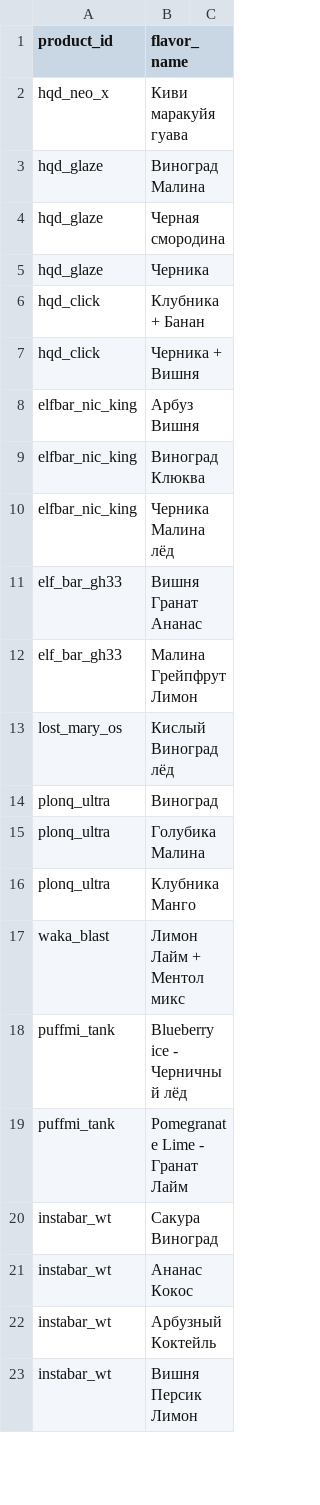
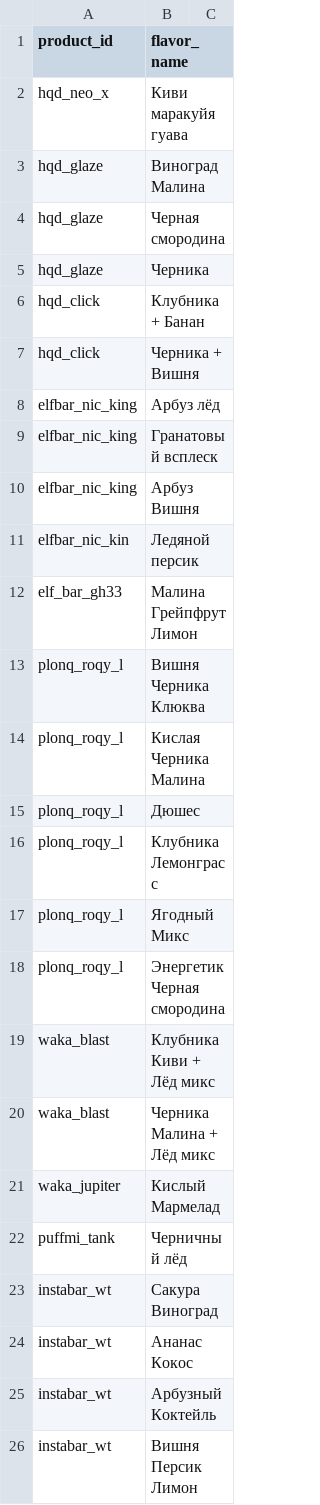
Before and after one commit to malovat21/cloudfm-bot, a CSV file: flavors.csv, drawn as a sheet; only a part is shown.

Commit message:
Update flavors.csv

```diff
--- a/flavors.csv
+++ b/flavors.csv
@@ -7,14 +7,17 @@ hqd_click,Клубника + Банан
 hqd_click,Черника + Вишня
+elfbar_nic_king,Арбуз лёд
+elfbar_nic_king,Гранатовый всплеск
 elfbar_nic_king,Арбуз Вишня
-elfbar_nic_king,Виноград Клюква
-elfbar_nic_king,Черника Малина лёд
-elf_bar_gh33, Вишня Гранат Ананас
+elfbar_nic_kin,Ледяной персик
 elf_bar_gh33, Малина Грейпфрут Лимон
-lost_mary_os,Кислый Виноград лёд
-plonq_ultra,Виноград
-plonq_ultra,Голубика Малина
-plonq_ultra,Клубника Манго
-waka_blast,Лимон Лайм + Ментол микс
-puffmi_tank,Blueberry ice - Черничный лёд
-puffmi_tank,Pomegranate Lime - Гранат Лайм
+plonq_roqy_l,Вишня Черника Клюква
+plonq_roqy_l,Кислая Черника Малина
+plonq_roqy_l,Дюшес
+plonq_roqy_l,Клубника Лемонграсс
+plonq_roqy_l,Ягодный Микс
+plonq_roqy_l,Энергетик Черная смородина
+waka_blast,Клубника Киви + Лёд микс
+waka_blast,Черника Малина + Лёд микс
+waka_jupiter,Кислый Мармелад
+puffmi_tank,Черничный лёд
 instabar_wt,Сакура Виноград
```
